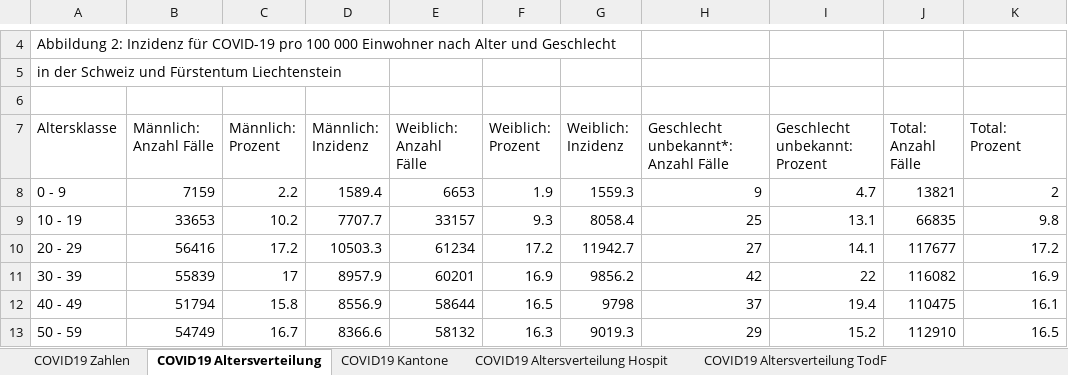
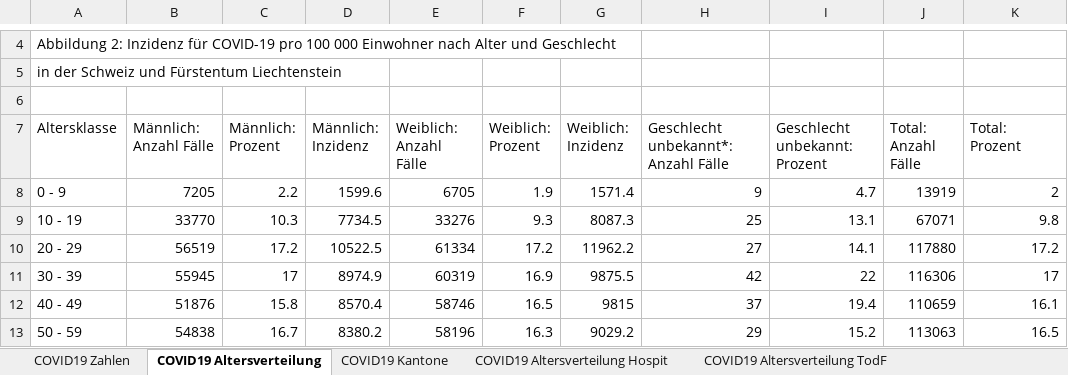
Before and after one commit to dankaufmann/f-curve, an Excel workbook: Data/Covid19Cases.xlsx, sheet COVID19 Altersverteilung, drawn as a sheet; only a part is shown, gaps mark what is left out; values as stored, in another font and other column widths than the file's, no borders; the diff covers the shown part only; the diff names each change by its address in the sheet, - before the commit and + after, or states it on an @@ line.

```diff
--- a/Data/Covid19Cases.xlsx (sheet COVID19 Altersverteilung)
+++ b/Data/Covid19Cases.xlsx (sheet COVID19 Altersverteilung)
-B8 (Männlich: Anzahl Fälle): 7159
+B8 (Männlich: Anzahl Fälle): 7205
-D8 (Männlich: Inzidenz): 1589.4
+D8 (Männlich: Inzidenz): 1599.6
-E8 (Weiblich: Anzahl Fälle): 6653
+E8 (Weiblich: Anzahl Fälle): 6705
-G8 (Weiblich: Inzidenz): 1559.3
+G8 (Weiblich: Inzidenz): 1571.4
-J8 (Total: Anzahl Fälle): 13821
+J8 (Total: Anzahl Fälle): 13919
-B9 (Männlich: Anzahl Fälle): 33653
+B9 (Männlich: Anzahl Fälle): 33770
-C9 (Männlich: Prozent): 10.2
+C9 (Männlich: Prozent): 10.3
-D9 (Männlich: Inzidenz): 7707.7
+D9 (Männlich: Inzidenz): 7734.5
-E9 (Weiblich: Anzahl Fälle): 33157
+E9 (Weiblich: Anzahl Fälle): 33276
-G9 (Weiblich: Inzidenz): 8058.4
+G9 (Weiblich: Inzidenz): 8087.3
-J9 (Total: Anzahl Fälle): 66835
+J9 (Total: Anzahl Fälle): 67071
-B10 (Männlich: Anzahl Fälle): 56416
+B10 (Männlich: Anzahl Fälle): 56519
-D10 (Männlich: Inzidenz): 10503.3
+D10 (Männlich: Inzidenz): 10522.5
-E10 (Weiblich: Anzahl Fälle): 61234
+E10 (Weiblich: Anzahl Fälle): 61334
-G10 (Weiblich: Inzidenz): 11942.7
+G10 (Weiblich: Inzidenz): 11962.2
-J10 (Total: Anzahl Fälle): 117677
+J10 (Total: Anzahl Fälle): 117880
-B11 (Männlich: Anzahl Fälle): 55839
+B11 (Männlich: Anzahl Fälle): 55945
-D11 (Männlich: Inzidenz): 8957.9
+D11 (Männlich: Inzidenz): 8974.9
-E11 (Weiblich: Anzahl Fälle): 60201
+E11 (Weiblich: Anzahl Fälle): 60319
-G11 (Weiblich: Inzidenz): 9856.2
+G11 (Weiblich: Inzidenz): 9875.5
-J11 (Total: Anzahl Fälle): 116082
+J11 (Total: Anzahl Fälle): 116306
-K11 (Total: Prozent): 16.9
+K11 (Total: Prozent): 17
-B12 (Männlich: Anzahl Fälle): 51794
+B12 (Männlich: Anzahl Fälle): 51876
-D12 (Männlich: Inzidenz): 8556.9
+D12 (Männlich: Inzidenz): 8570.4
-E12 (Weiblich: Anzahl Fälle): 58644
+E12 (Weiblich: Anzahl Fälle): 58746
-G12 (Weiblich: Inzidenz): 9798
+G12 (Weiblich: Inzidenz): 9815
-J12 (Total: Anzahl Fälle): 110475
+J12 (Total: Anzahl Fälle): 110659
-B13 (Männlich: Anzahl Fälle): 54749
+B13 (Männlich: Anzahl Fälle): 54838
-D13 (Männlich: Inzidenz): 8366.6
+D13 (Männlich: Inzidenz): 8380.2
-E13 (Weiblich: Anzahl Fälle): 58132
+E13 (Weiblich: Anzahl Fälle): 58196
-G13 (Weiblich: Inzidenz): 9019.3
+G13 (Weiblich: Inzidenz): 9029.2
-J13 (Total: Anzahl Fälle): 112910
+J13 (Total: Anzahl Fälle): 113063
```
Also changed, not shown: 16 edited cells elsewhere in this sheet, sheet COVID19 Zahlen, sheet COVID19 Kantone, sheet COVID19 Altersverteilung Hospit, sheet COVID19 Altersverteilung TodF, sheet COVID19 Isolation Quarantäne, Data/Covid19CasesJH.xlsx, 44 other files.
